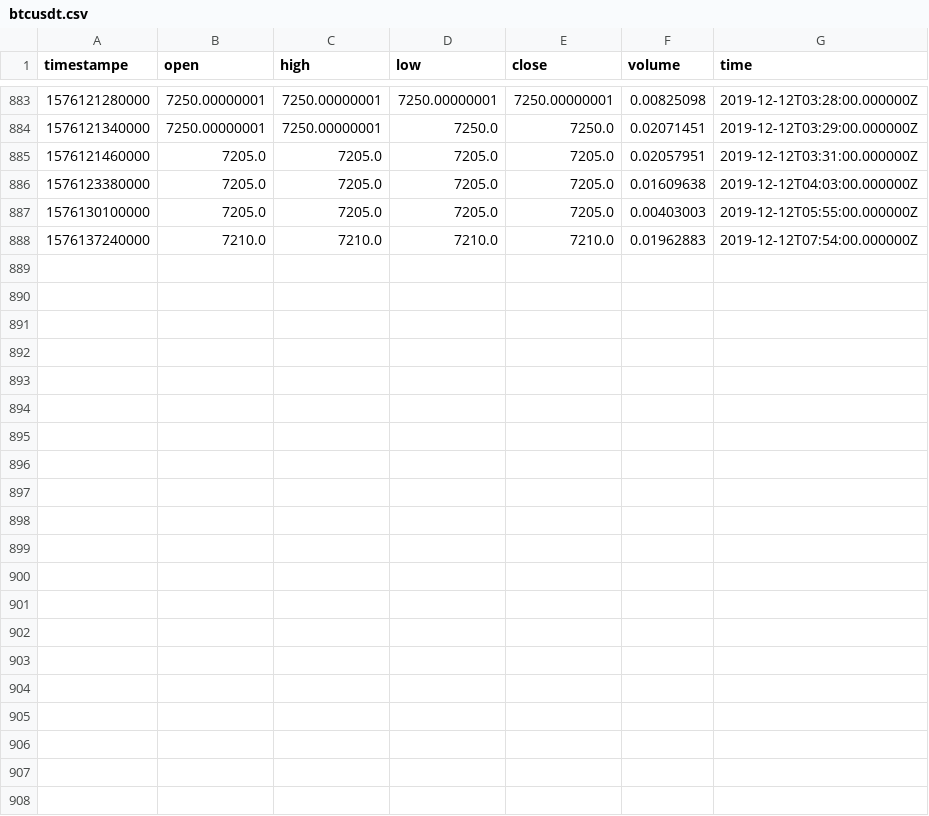
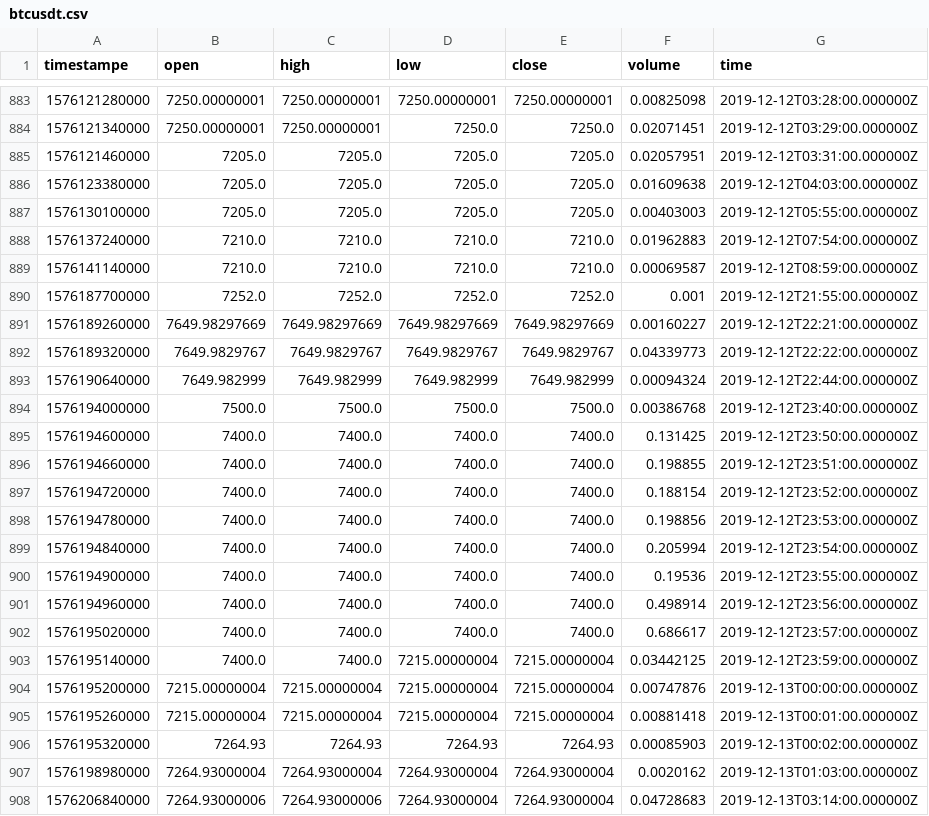
Before and after one commit to RandomEstimate/DataCollector, a CSV file: upbit/btcusdt.csv, drawn as a sheet; only a part is shown, gaps mark what is left out; the diff names each change by its address in the sheet, - before the commit and + after, or states it on an @@ line.

```diff
--- a/upbit/btcusdt.csv
+++ b/upbit/btcusdt.csv
+row 889: 1576141140000 | 7210.0 | 7210.0 | 7210.0 | 7210.0 | 0.00069587 | 2019-12-12T08:59:00.000000Z
+row 890: 1576187700000 | 7252.0 | 7252.0 | 7252.0 | 7252.0 | 0.001 | 2019-12-12T21:55:00.000000Z
+row 891: 1576189260000 | 7649.98297669 | 7649.98297669 | 7649.98297669 | 7649.98297669 | 0.00160227 | 2019-12-12T22:21:00.000000Z
+row 892: 1576189320000 | 7649.9829767 | 7649.9829767 | 7649.9829767 | 7649.9829767 | 0.04339773 | 2019-12-12T22:22:00.000000Z
+row 893: 1576190640000 | 7649.982999 | 7649.982999 | 7649.982999 | 7649.982999 | 0.00094324 | 2019-12-12T22:44:00.000000Z
+row 894: 1576194000000 | 7500.0 | 7500.0 | 7500.0 | 7500.0 | 0.00386768 | 2019-12-12T23:40:00.000000Z
+row 895: 1576194600000 | 7400.0 | 7400.0 | 7400.0 | 7400.0 | 0.131425 | 2019-12-12T23:50:00.000000Z
+row 896: 1576194660000 | 7400.0 | 7400.0 | 7400.0 | 7400.0 | 0.198855 | 2019-12-12T23:51:00.000000Z
+row 897: 1576194720000 | 7400.0 | 7400.0 | 7400.0 | 7400.0 | 0.188154 | 2019-12-12T23:52:00.000000Z
+row 898: 1576194780000 | 7400.0 | 7400.0 | 7400.0 | 7400.0 | 0.198856 | 2019-12-12T23:53:00.000000Z
+row 899: 1576194840000 | 7400.0 | 7400.0 | 7400.0 | 7400.0 | 0.205994 | 2019-12-12T23:54:00.000000Z
+row 900: 1576194900000 | 7400.0 | 7400.0 | 7400.0 | 7400.0 | 0.19536 | 2019-12-12T23:55:00.000000Z
+row 901: 1576194960000 | 7400.0 | 7400.0 | 7400.0 | 7400.0 | 0.498914 | 2019-12-12T23:56:00.000000Z
+row 902: 1576195020000 | 7400.0 | 7400.0 | 7400.0 | 7400.0 | 0.686617 | 2019-12-12T23:57:00.000000Z
+row 903: 1576195140000 | 7400.0 | 7400.0 | 7215.00000004 | 7215.00000004 | 0.03442125 | 2019-12-12T23:59:00.000000Z
+row 904: 1576195200000 | 7215.00000004 | 7215.00000004 | 7215.00000004 | 7215.00000004 | 0.00747876 | 2019-12-13T00:00:00.000000Z
+row 905: 1576195260000 | 7215.00000004 | 7215.00000004 | 7215.00000004 | 7215.00000004 | 0.00881418 | 2019-12-13T00:01:00.000000Z
+row 906: 1576195320000 | 7264.93 | 7264.93 | 7264.93 | 7264.93 | 0.00085903 | 2019-12-13T00:02:00.000000Z
+row 907: 1576198980000 | 7264.93000004 | 7264.93000004 | 7264.93000004 | 7264.93000004 | 0.0020162 | 2019-12-13T01:03:00.000000Z
+row 908: 1576206840000 | 7264.93000006 | 7264.93000006 | 7264.93000004 | 7264.93000004 | 0.04728683 | 2019-12-13T03:14:00.000000Z
```
Also changed, not shown: upbit/ethusdt.csv, 29 other files.
